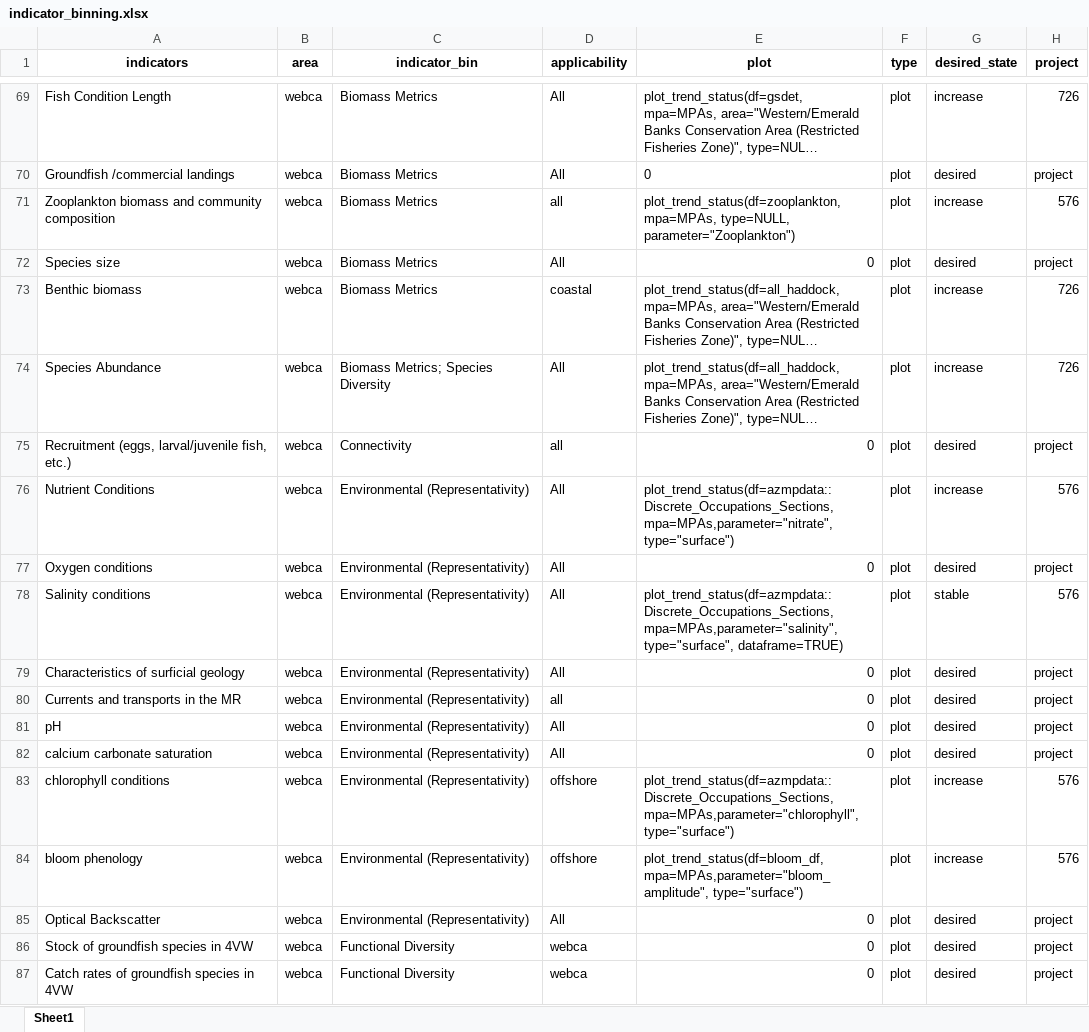
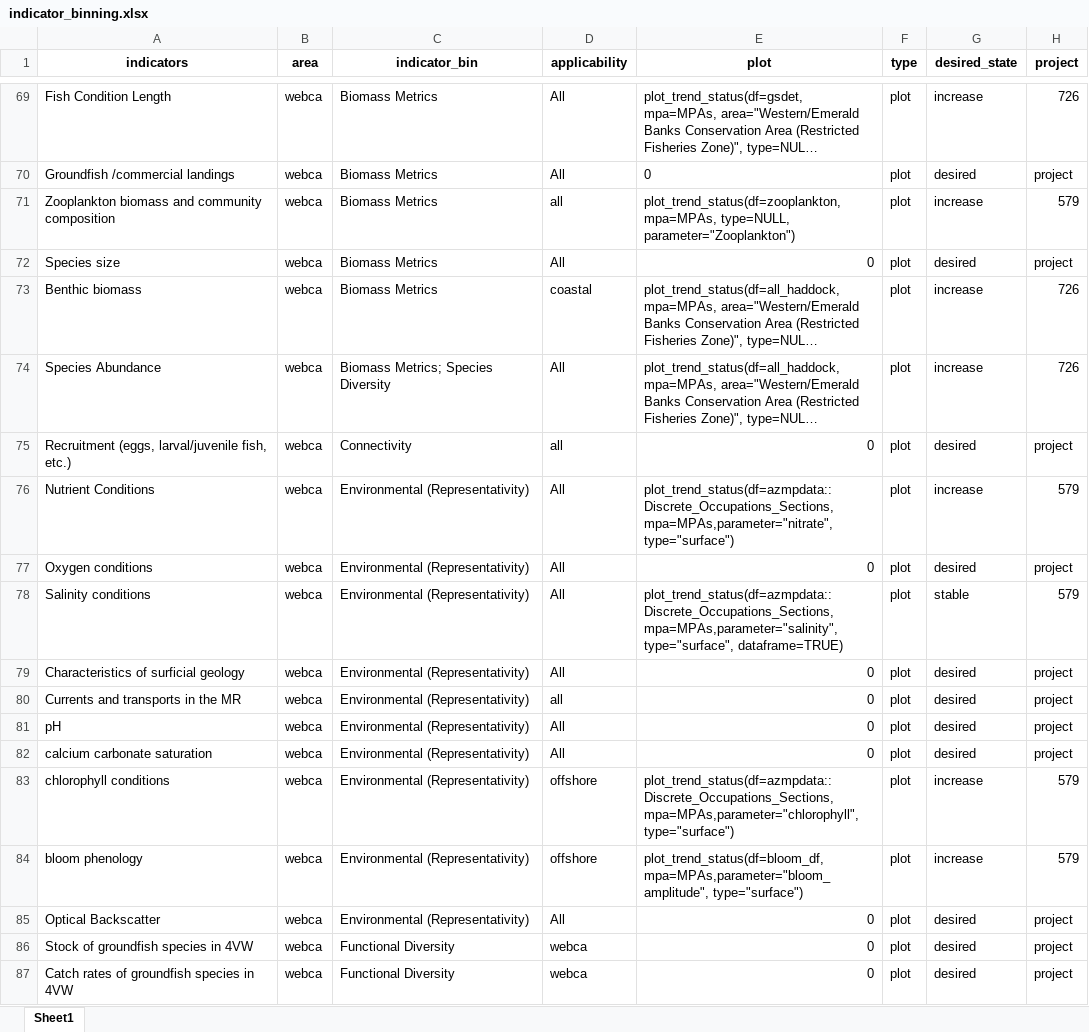
Before and after one commit to dfo-mar-mpas/MarConsNetAnalysis, an Excel workbook: data/indicator_binning.xlsx, sheet Sheet1, drawn as a sheet; only a part is shown, gaps mark what is left out; long unchanged cells end in …; values as stored, in another font and other column widths than the file's, no borders; the diff names each change by its address in the sheet, - before the commit and + after, or states it on an @@ line.

```diff
--- a/data/indicator_binning.xlsx (sheet Sheet1)
+++ b/data/indicator_binning.xlsx (sheet Sheet1)
-H71 (project): 576
+H71 (project): 579
-H76 (project): 576
+H76 (project): 579
-H78 (project): 576
+H78 (project): 579
-H83:H84 (project): 576
+H83:H84 (project): 579
```
